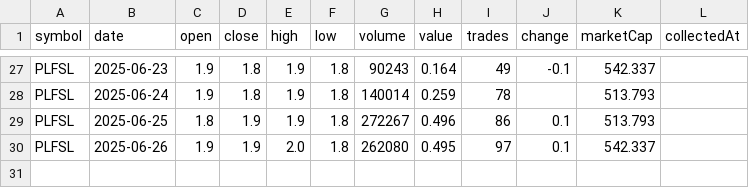
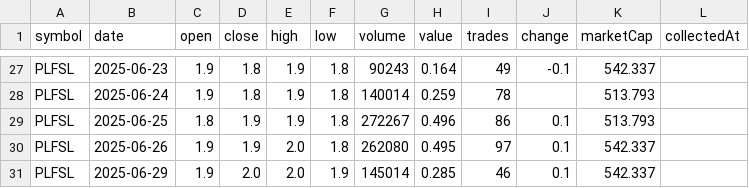
Before and after one commit to Ahashanahmed2/swing, a CSV file: csv/mongodb.csv, drawn as a sheet; only a part is shown, gaps mark what is left out; the diff names each change by its address in the sheet, - before the commit and + after, or states it on an @@ line.

```diff
--- a/csv/mongodb.csv
+++ b/csv/mongodb.csv
+row 31: PLFSL | 2025-06-29 | 1.9 | 2.0 | 2.0 | 1.9 | 145014 | 0.285 | 46 | 0.1 | 542.337
```
